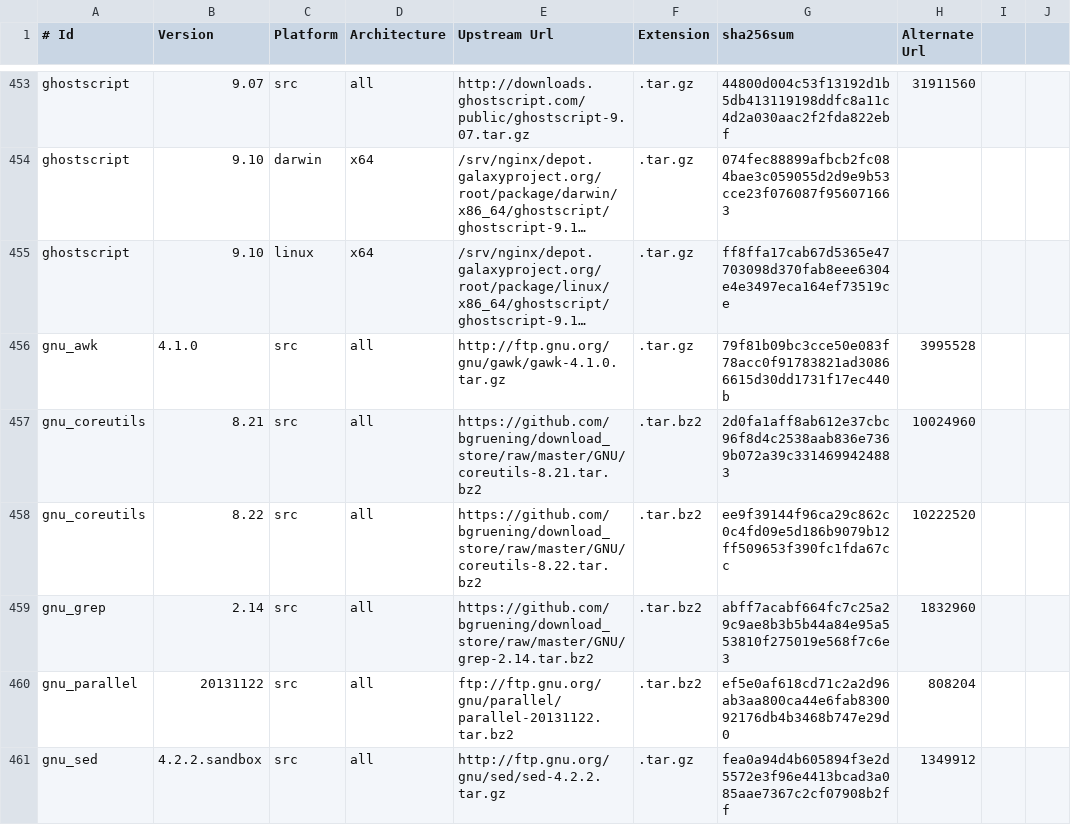
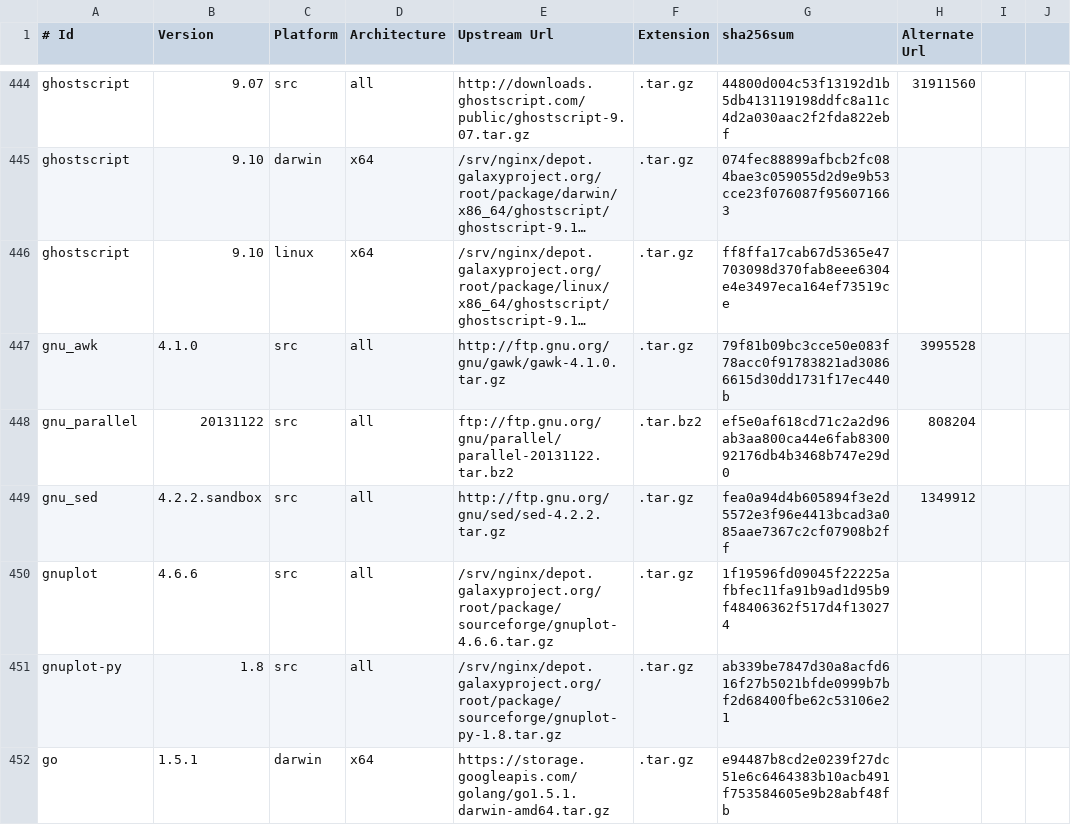
Before and after one commit to galaxyproject/cargo-port, a TSV file: urls.tsv, drawn as a sheet; only a part is shown, gaps mark what is left out; the shorter side is filled out with more unchanged rows; long unchanged cells end in …; removed rows and columns are numbered as before the commit, all else as after; the diff covers the shown part only; the diff names each change by its address in the sheet, - before the commit and + after, or states it on an @@ line.

```diff
--- a/urls.tsv
+++ b/urls.tsv
-row 457: gnu_coreutils | 8.21 | src | all | https://github.com/bgruening/download_store/raw/master/GNU/coreutils-8.21.tar.bz2 | .tar.bz2 | 2d0fa1aff8ab612e37cbc96f8d4c2538aab836e7369b072a39c3314699424883 | 10024960
-row 458: gnu_coreutils | 8.22 | src | all | https://github.com/bgruening/download_store/raw/master/GNU/coreutils-8.22.tar.bz2 | .tar.bz2 | ee9f39144f96ca29c862c0c4fd09e5d186b9079b12ff509653f390fc1fda67cc | 10222520
-row 459: gnu_grep | 2.14 | src | all | https://github.com/bgruening/download_store/raw/master/GNU/grep-2.14.tar.bz2 | .tar.bz2 | abff7acabf664fc7c25a29c9ae8b3b5b44a84e95a553810f275019e568f7c6e3 | 1832960
```
Also changed, not shown: 2 added rows, 19 removed rows and 3 edited cells elsewhere in this file.
